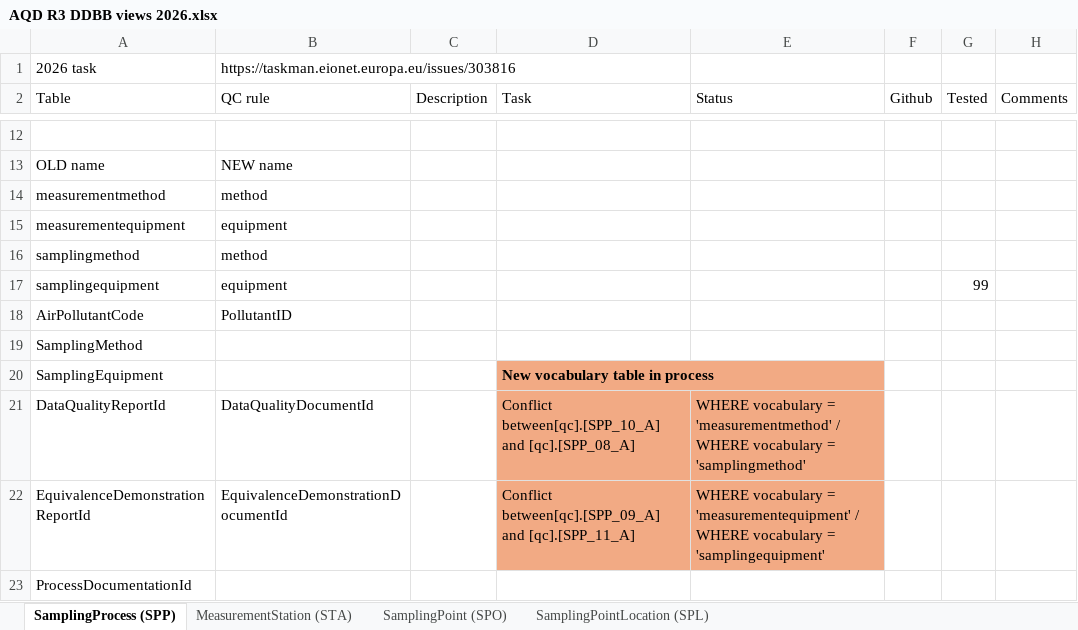
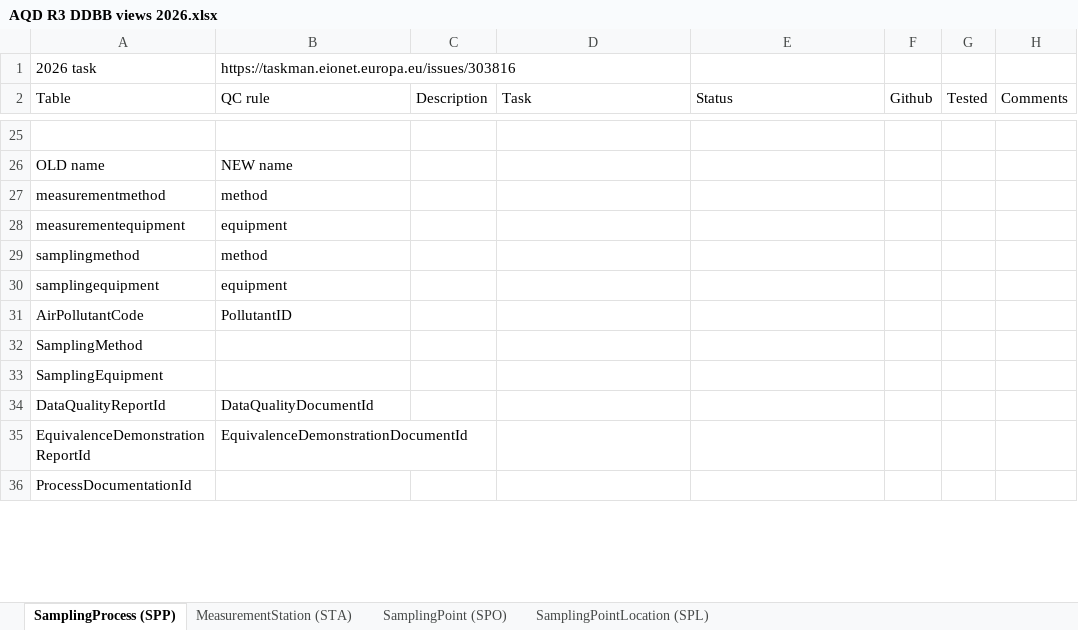
Before and after one commit to eea/AirQualityInReportNet3, an Excel workbook: AQD R3 DDBB views 2026.xlsx, sheet SamplingProcess (SPP), drawn as a sheet; only a part is shown, gaps mark what is left out; values as stored, in another font and other column widths than the file's, no borders; table styles not drawn; addresses are those after the commit; the diff covers the shown part only; the diff names each change by its address in the sheet, - before the commit and + after, or states it on an @@ line.

Commit message:
QC rules for SamplingProcess (SPP) table
deletion of old rules:https://taskman.eionet.europa.eu/issues/303816#note-9
addition of new rules: https://taskman.eionet.europa.eu/issues/303816#note-10

```diff
--- a/AQD R3 DDBB views 2026.xlsx (sheet SamplingProcess (SPP))
+++ b/AQD R3 DDBB views 2026.xlsx (sheet SamplingProcess (SPP))
-G30 (Tested): 99
+G30 (Tested): (empty)
-D33 (Task): New vocabulary table in process
+D33 (Task): (empty)
-D33 fill: #F2AA84
+D33 fill: none
-D34 (Task): Conflict between[qc].[SPP_10_A] and [qc].[SPP_08_A]
+D34 (Task): (empty)
-D34:E35 fill: #F2AA84
+D34:E35 fill: none
-E34 (Status): WHERE vocabulary = 'measurementmethod' / WHERE vocabulary = 'samplingmethod'
+E34 (Status): (empty)
-D35 (Task): Conflict between[qc].[SPP_09_A] and [qc].[SPP_11_A]
+D35 (Task): (empty)
-E35 (Status): WHERE vocabulary = 'measurementequipment' / WHERE vocabulary = 'samplingequipment'
+E35 (Status): (empty)
```
Also changed, not shown: 19 added rows, 9 edited cells and cell formats elsewhere in this sheet, sheet MeasurementStation (STA), 9 other files.
